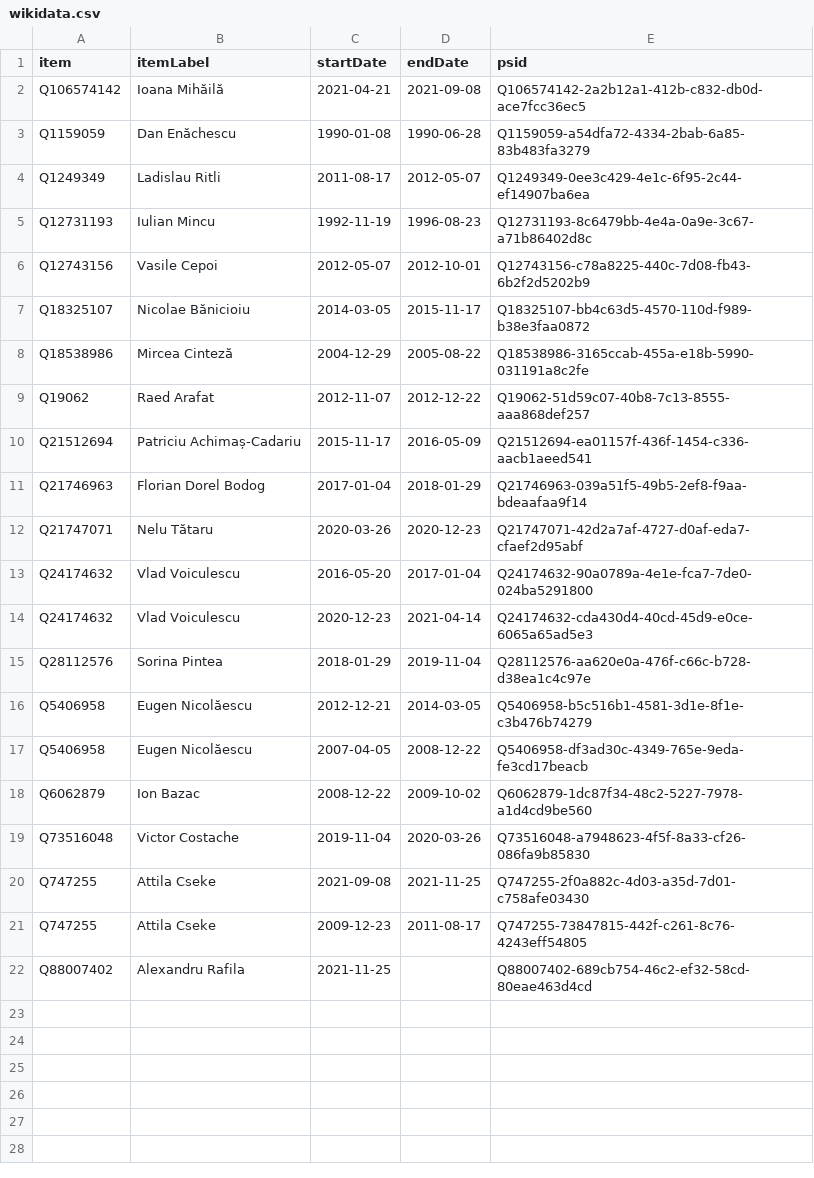
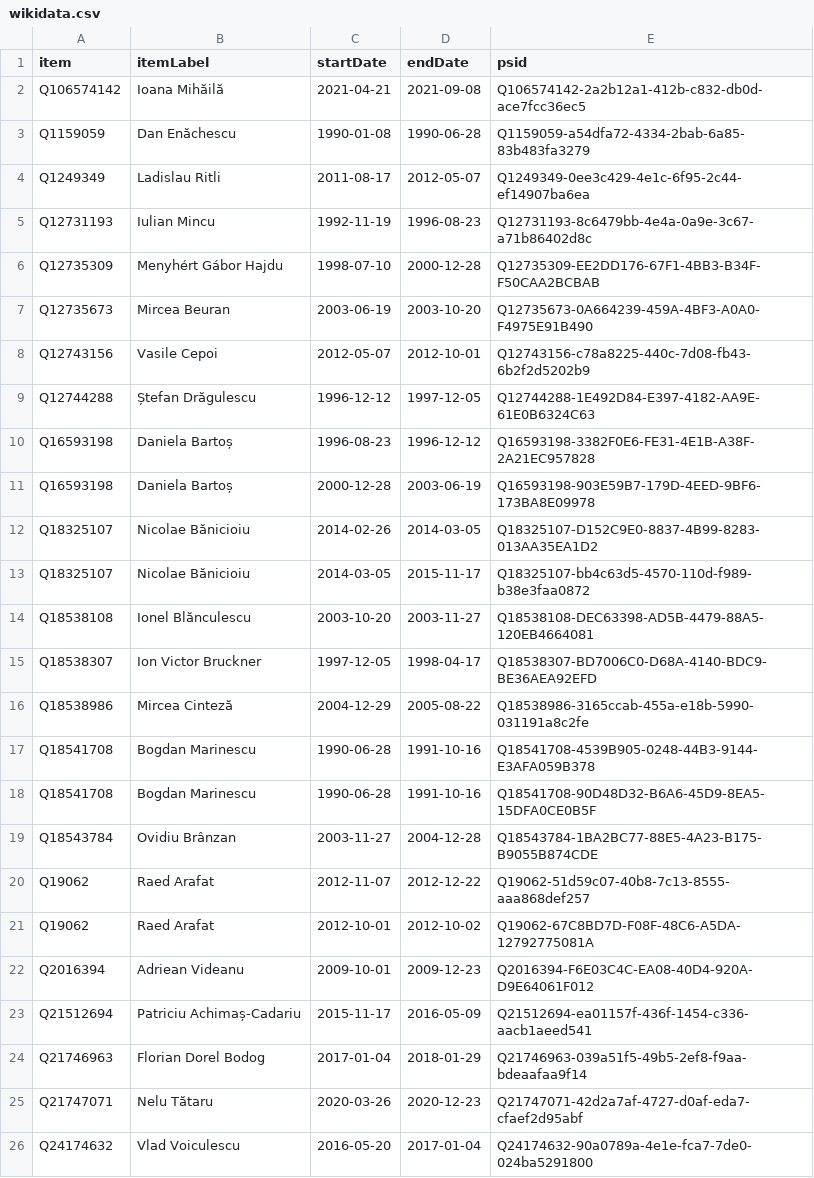
Before and after one commit to every-politician-scrapers/romania-cabinet, a CSV file: sources/health-rowiki/wikidata.csv, drawn as a sheet; only a part is shown; the shorter side is filled out with more unchanged rows; the diff covers the shown part only.

Commit message:
Compare external sources to Wikidata

```diff
--- a/sources/health-rowiki/wikidata.csv
+++ b/sources/health-rowiki/wikidata.csv
@@ -5,6 +5,19 @@ Q1249349,Ladislau Ritli,2011-08-17,2012-05-07,Q1249349-0ee3c429-4e1c-6f95-2c44-e
 Q12731193,Iulian Mincu,1992-11-19,1996-08-23,Q12731193-8c6479bb-4e4a-0a9e-3c67-a71b86402d8c
+Q12735309,Menyhért Gábor Hajdu,1998-07-10,2000-12-28,Q12735309-EE2DD176-67F1-4BB3-B34F-F50CAA2BCBAB
+Q12735673,Mircea Beuran,2003-06-19,2003-10-20,Q12735673-0A664239-459A-4BF3-A0A0-F4975E91B490
 Q12743156,Vasile Cepoi,2012-05-07,2012-10-01,Q12743156-c78a8225-440c-7d08-fb43-6b2f2d5202b9
+Q12744288,Ștefan Drăgulescu,1996-12-12,1997-12-05,Q12744288-1E492D84-E397-4182-AA9E-61E0B6324C63
+Q16593198,Daniela Bartoș,1996-08-23,1996-12-12,Q16593198-3382F0E6-FE31-4E1B-A38F-2A21EC957828
+Q16593198,Daniela Bartoș,2000-12-28,2003-06-19,Q16593198-903E59B7-179D-4EED-9BF6-173BA8E09978
+Q18325107,Nicolae Bănicioiu,2014-02-26,2014-03-05,Q18325107-D152C9E0-8837-4B99-8283-013AA35EA1D2
 Q18325107,Nicolae Bănicioiu,2014-03-05,2015-11-17,Q18325107-bb4c63d5-4570-110d-f989-b38e3faa0872
+Q18538108,Ionel Blănculescu,2003-10-20,2003-11-27,Q18538108-DEC63398-AD5B-4479-88A5-120EB4664081
+Q18538307,Ion Victor Bruckner,1997-12-05,1998-04-17,Q18538307-BD7006C0-D68A-4140-BDC9-BE36AEA92EFD
 Q18538986,Mircea Cinteză,2004-12-29,2005-08-22,Q18538986-3165ccab-455a-e18b-5990-031191a8c2fe
+Q18541708,Bogdan Marinescu,1990-06-28,1991-10-16,Q18541708-4539B905-0248-44B3-9144-E3AFA059B378
+Q18541708,Bogdan Marinescu,1990-06-28,1991-10-16,Q18541708-90D48D32-B6A6-45D9-8EA5-15DFA0CE0B5F
+Q18543784,Ovidiu Brânzan,2003-11-27,2004-12-28,Q18543784-1BA2BC77-88E5-4A23-B175-B9055B874CDE
 Q19062,Raed Arafat,2012-11-07,2012-12-22,Q19062-51d59c07-40b8-7c13-8555-aaa868def257
+Q19062,Raed Arafat,2012-10-01,2012-10-02,Q19062-67C8BD7D-F08F-48C6-A5DA-12792775081A
+Q2016394,Adriean Videanu,2009-10-01,2009-12-23,Q2016394-F6E03C4C-EA08-40D4-920A-D9E64061F012
 Q21512694,Patriciu Achimaș-Cadariu,2015-11-17,2016-05-09,Q21512694-ea01157f-436f-1454-c336-aacb1aeed541
```
Also changed, not shown: 6 added rows elsewhere in this file, sources/health-rowiki/diff.csv, sources/health-rowiki/scraped.csv.
